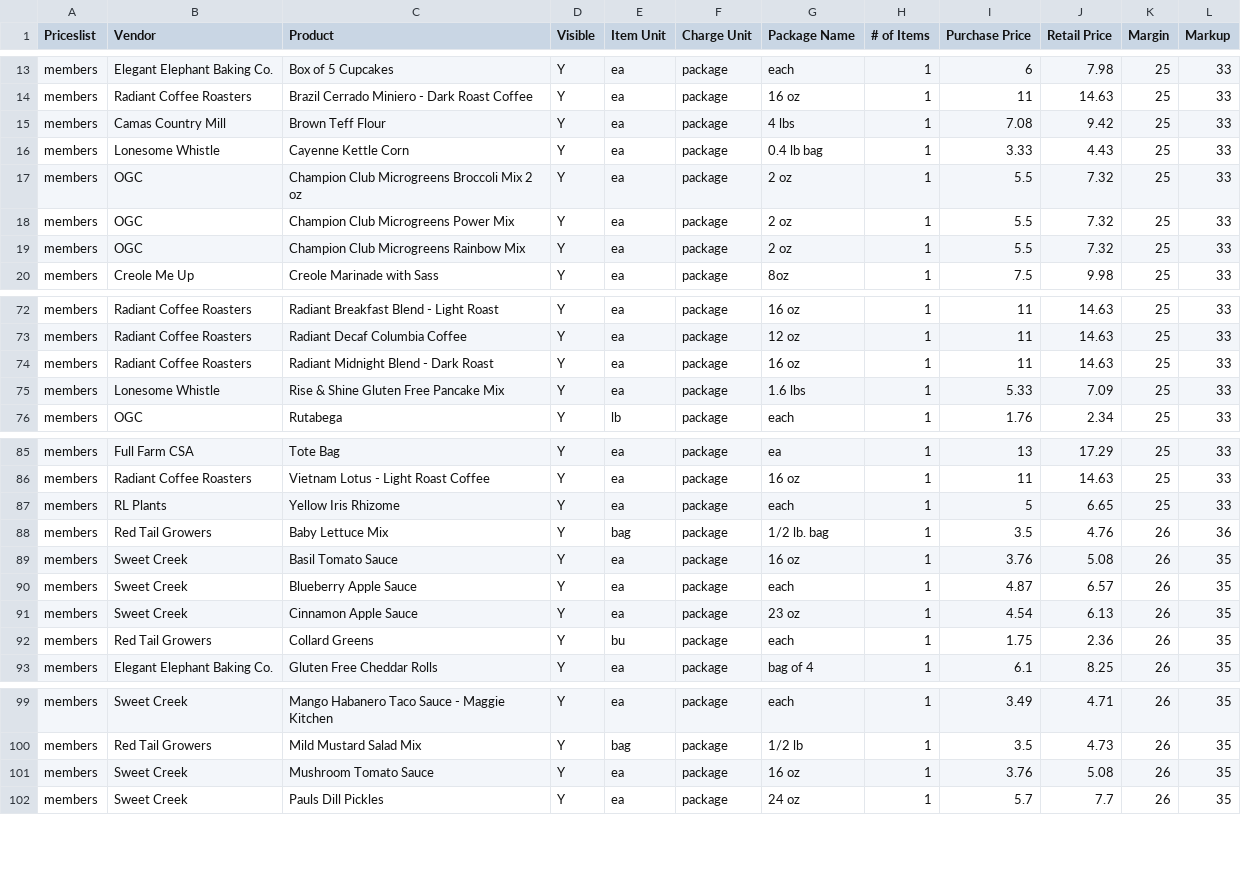
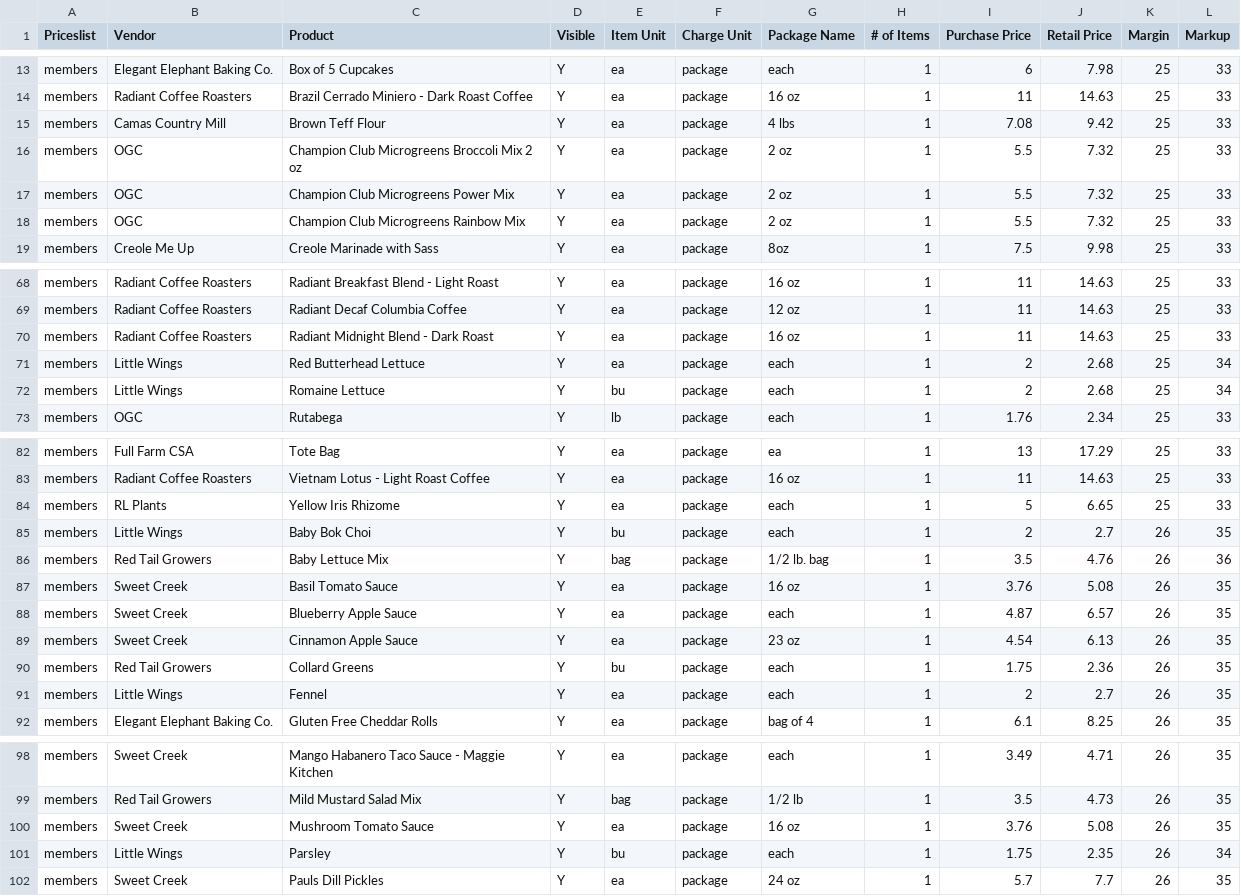
Before and after one commit to required777/TD-Testing-ffcsa_scripts, a CSV file: localline/data/members_pricelist_analytics.csv, drawn as a sheet; only a part is shown, gaps mark what is left out; the diff covers the shown part only.

```diff
--- a/localline/data/members_pricelist_analytics.csv
+++ b/localline/data/members_pricelist_analytics.csv
@@ -15,3 +15,2 @@ members,Radiant Coffee Roasters,Brazil Cerrado Miniero - Dark Roast Coffee,Y,ea,
 members,Camas Country Mill,Brown Teff Flour,Y,ea,package,4 lbs,1,7.08,9.42,25,33
-members,Lonesome Whistle,Cayenne Kettle Corn,Y,ea,package,0.4 lb bag,1,3.33,4.43,25,33
 members,OGC,Champion Club Microgreens Broccoli Mix 2 oz,Y,ea,package,2 oz,1,5.5,7.32,25,33
@@ -74,3 +70,4 @@ members,Radiant Coffee Roasters,Radiant Decaf Columbia Coffee,Y,ea,package,12 oz
 members,Radiant Coffee Roasters,Radiant Midnight Blend - Dark Roast,Y,ea,package,16 oz,1,11,14.63,25,33
-members,Lonesome Whistle,Rise & Shine Gluten Free Pancake Mix,Y,ea,package,1.6 lbs,1,5.33,7.09,25,33
+members,Little Wings,Red Butterhead Lettuce,Y,ea,package,each,1,2,2.68,25,34
+members,Little Wings,Romaine Lettuce,Y,bu,package,each,1,2,2.68,25,34
 members,OGC,Rutabega,Y,lb,package,each,1,1.76,2.34,25,33
@@ -87,2 +84,3 @@ members,Radiant Coffee Roasters,Vietnam Lotus - Light Roast Coffee,Y,ea,package,
 members,RL Plants,Yellow Iris Rhizome,Y,ea,package,each,1,5,6.65,25,33
+members,Little Wings,Baby Bok Choi,Y,bu,package,each,1,2,2.7,26,35
 members,Red Tail Growers,Baby Lettuce Mix,Y,bag,package,1/2 lb. bag,1,3.5,4.76,26,36
@@ -92,2 +90,3 @@ members,Sweet Creek,Cinnamon Apple Sauce,Y,ea,package,23 oz,1,4.54,6.13,26,35
 members,Red Tail Growers,Collard Greens,Y,bu,package,each,1,1.75,2.36,26,35
+members,Little Wings,Fennel,Y,ea,package,each,1,2,2.7,26,35
 members,Elegant Elephant Baking Co.,Gluten Free Cheddar Rolls,Y,ea,package,bag of 4,1,6.1,8.25,26,35
@@ -101,2 +100,3 @@ members,Red Tail Growers,Mild Mustard Salad Mix,Y,bag,package,1/2 lb,1,3.5,4.73,
 members,Sweet Creek,Mushroom Tomato Sauce,Y,ea,package,16 oz,1,3.76,5.08,26,35
+members,Little Wings,Parsley,Y,bu,package,each,1,1.75,2.35,26,34
 members,Sweet Creek,Pauls Dill Pickles,Y,ea,package,24 oz,1,5.7,7.7,26,35
```
Also changed, not shown: 2 added rows, 7 removed rows, 6 moved rows and 18 edited cells elsewhere in this file, localline/data/guest_pricelist_analytics.csv, localline/data/herdshare_pricelist_analytics.csv.
